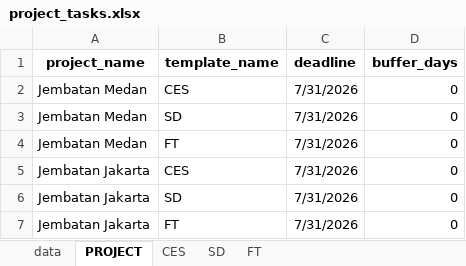
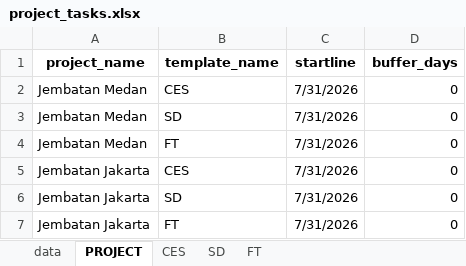
Before and after one commit to wirabinz/gantt-plotter, an Excel workbook: data/project_tasks.xlsx, sheet PROJECT, drawn as a sheet; values as stored, in another font and other column widths than the file's, no borders; the diff names each change by its address in the sheet, - before the commit and + after, or states it on an @@ line.

Commit message:
gantt chart works for 'startline' and 'deadline'

```diff
--- a/data/project_tasks.xlsx (sheet PROJECT)
+++ b/data/project_tasks.xlsx (sheet PROJECT)
-C1: deadline
+C1: startline
```
Also changed, not shown: 1 other file.
